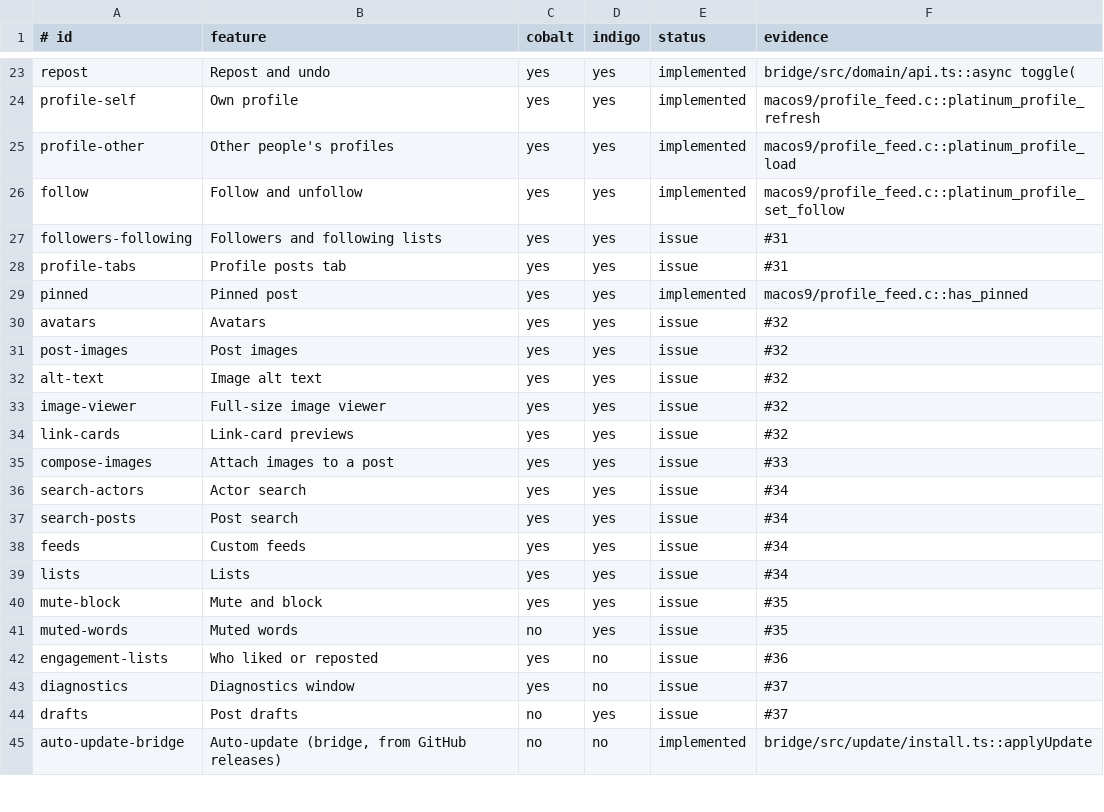
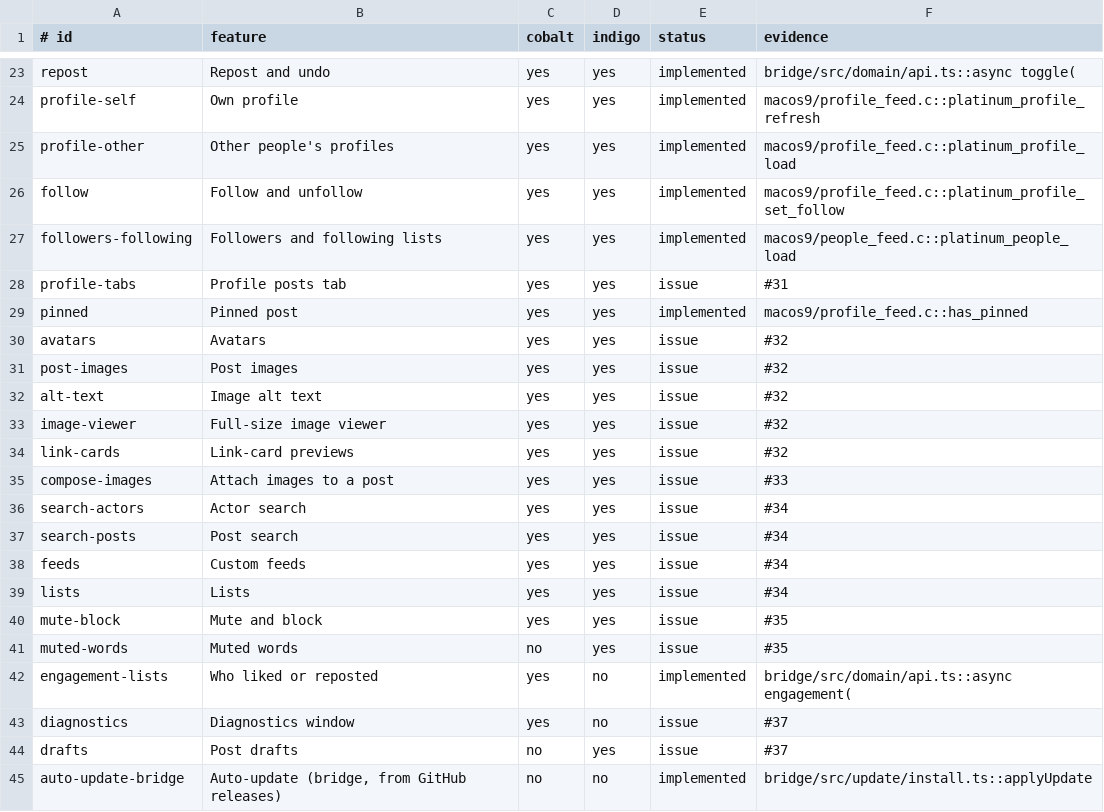
Before and after one commit to ewanc26/platinum, a TSV file: docs/parity.tsv, drawn as a sheet; only a part is shown, gaps mark what is left out.

```diff
--- a/docs/parity.tsv
+++ b/docs/parity.tsv
@@ -26,3 +26,3 @@ profile-other|Other people's profiles|yes|yes|implemented|macos9/profile_feed.c:
 follow|Follow and unfollow|yes|yes|implemented|macos9/profile_feed.c::platinum_profile_set_follow
-followers-following|Followers and following lists|yes|yes|issue|#31
+followers-following|Followers and following lists|yes|yes|implemented|macos9/people_feed.c::platinum_people_load
 profile-tabs|Profile posts tab|yes|yes|issue|#31
@@ -41,3 +41,3 @@ mute-block|Mute and block|yes|yes|issue|#35
 muted-words|Muted words|no|yes|issue|#35
-engagement-lists|Who liked or reposted|yes|no|issue|#36
+engagement-lists|Who liked or reposted|yes|no|implemented|bridge/src/domain/api.ts::async engagement(
 diagnostics|Diagnostics window|yes|no|issue|#37
```
Also changed, not shown: 12 other files.
